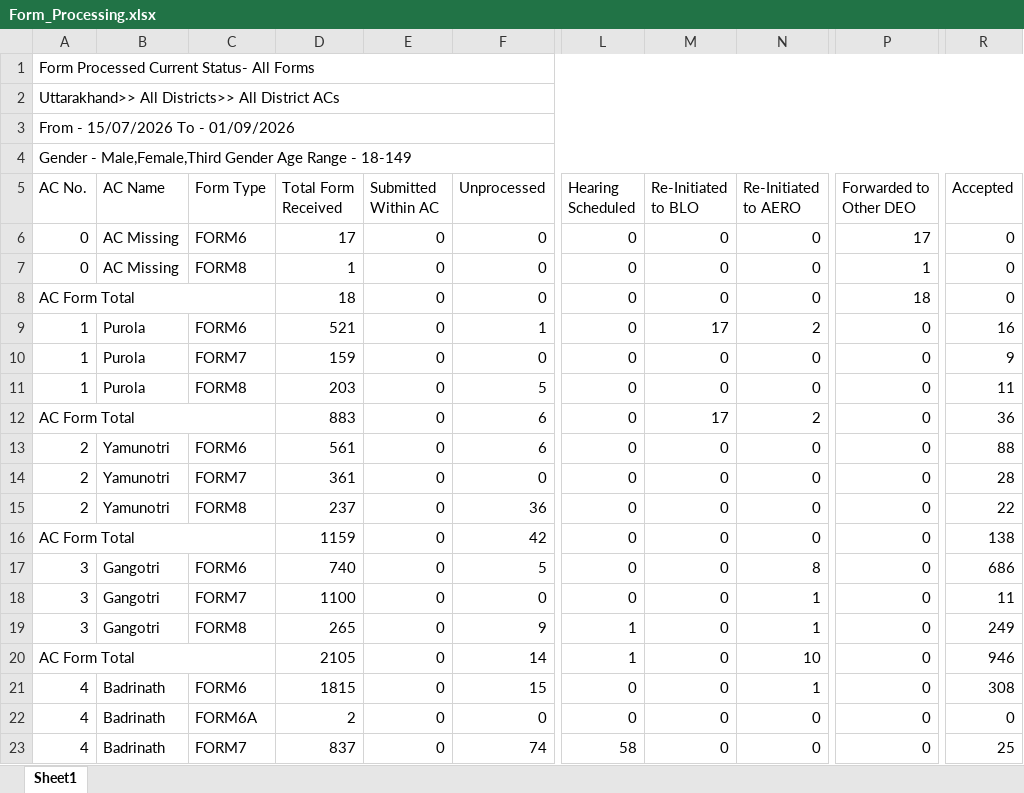
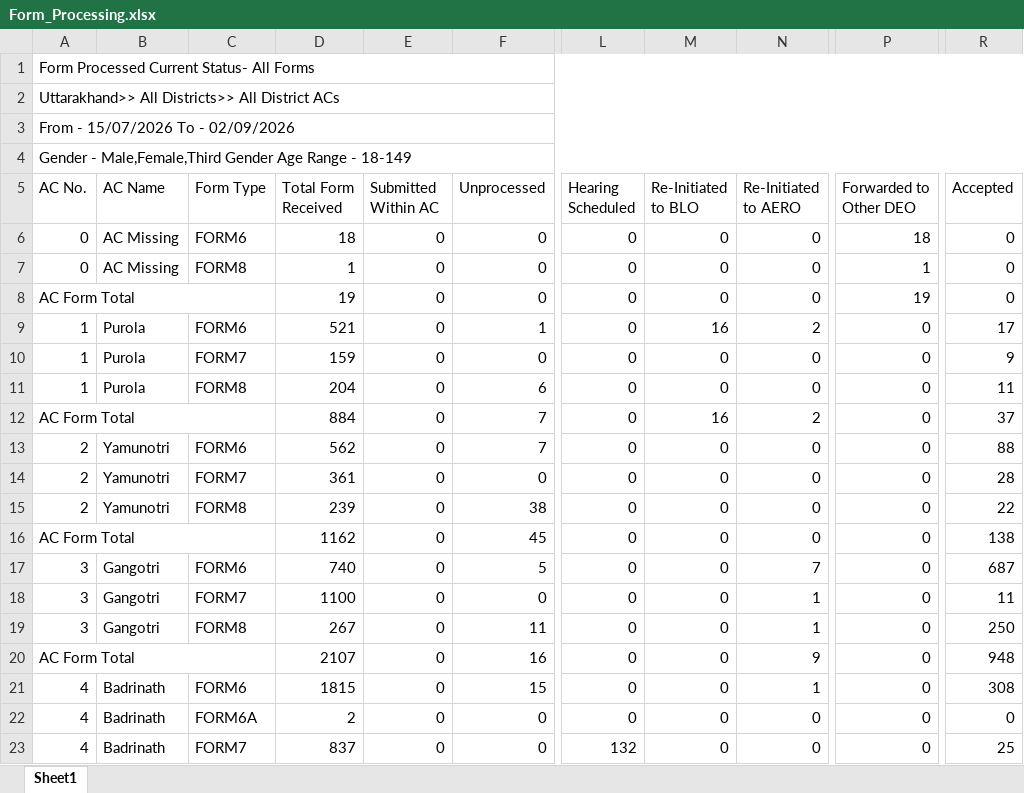
Before and after one commit to mannavibe-sudo/Form-Processing, an Excel workbook: Form_Processing.xlsx, sheet Sheet1, drawn as a sheet; only a part is shown, gaps mark what is left out; values as stored, in another font and other column widths than the file's, no borders; the diff covers the shown part only; the diff names each change by its address in the sheet, - before the commit and + after, or states it on an @@ line.

Commit message:
Add files via upload

```diff
--- a/Form_Processing.xlsx (sheet Sheet1)
+++ b/Form_Processing.xlsx (sheet Sheet1)
-A3 (AC No.): From - 15/07/2026 To - 01/09/2026
+A3 (AC No.): From - 15/07/2026 To - 02/09/2026
-D6 (Total Form Received): 17
+D6 (Total Form Received): 18
-P6 (Forwarded to Other DEO): 17
+P6 (Forwarded to Other DEO): 18
-D8 (Total Form Received): 18
+D8 (Total Form Received): 19
-P8 (Forwarded to Other DEO): 18
+P8 (Forwarded to Other DEO): 19
-M9 (Re-Initiated to BLO): 17
+M9 (Re-Initiated to BLO): 16
-R9 (Accepted): 16
+R9 (Accepted): 17
-D11 (Total Form Received): 203
+D11 (Total Form Received): 204
-F11 (Unprocessed): 5
+F11 (Unprocessed): 6
-D12 (Total Form Received): 883
+D12 (Total Form Received): 884
-F12:F13 (Unprocessed): 6
+F12:F13 (Unprocessed): 7
-M12 (Re-Initiated to BLO): 17
+M12 (Re-Initiated to BLO): 16
-R12 (Accepted): 36
+R12 (Accepted): 37
-D13 (Total Form Received): 561
+D13 (Total Form Received): 562
-D15 (Total Form Received): 237
+D15 (Total Form Received): 239
-F15 (Unprocessed): 36
+F15 (Unprocessed): 38
-D16 (Total Form Received): 1159
+D16 (Total Form Received): 1162
-F16 (Unprocessed): 42
+F16 (Unprocessed): 45
-N17 (Re-Initiated to AERO): 8
+N17 (Re-Initiated to AERO): 7
-R17 (Accepted): 686
+R17 (Accepted): 687
-D19 (Total Form Received): 265
+D19 (Total Form Received): 267
-F19 (Unprocessed): 9
+F19 (Unprocessed): 11
-L19:L20 (Hearing Scheduled): 1
+L19:L20 (Hearing Scheduled): 0
-R19 (Accepted): 249
+R19 (Accepted): 250
-D20 (Total Form Received): 2105
+D20 (Total Form Received): 2107
-F20 (Unprocessed): 14
+F20 (Unprocessed): 16
-N20 (Re-Initiated to AERO): 10
+N20 (Re-Initiated to AERO): 9
-R20 (Accepted): 946
+R20 (Accepted): 948
-F23 (Unprocessed): 74
+F23 (Unprocessed): 0
-L23 (Hearing Scheduled): 58
+L23 (Hearing Scheduled): 132
```
Also changed, not shown: 3 added rows, 2 removed rows and 1527 edited cells elsewhere in this sheet.
